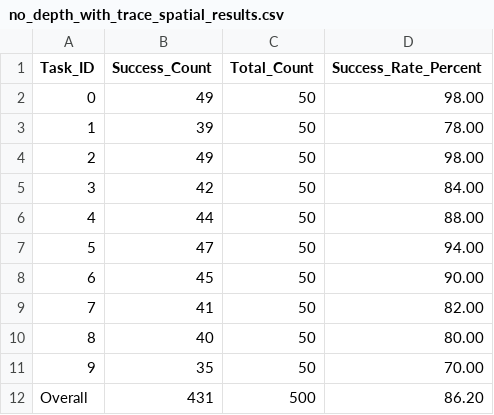
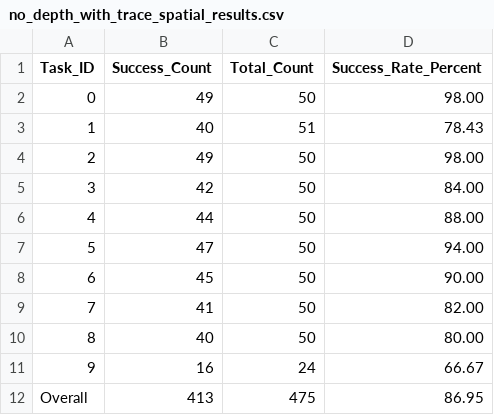
Before and after one commit to tu8435/molmoact, a CSV file: experiments/libero/tersoo_bryan_experiment_data/no_depth_with_trace_spatial_results.csv, drawn as a sheet.

```diff
--- a/experiments/libero/tersoo_bryan_experiment_data/no_depth_with_trace_spatial_results.csv
+++ b/experiments/libero/tersoo_bryan_experiment_data/no_depth_with_trace_spatial_results.csv
@@ -2,3 +2,3 @@ Task_ID,Success_Count,Total_Count,Success_Rate_Percent
 0,49,50,98.00
-1,39,50,78.00
+1,40,51,78.43
 2,49,50,98.00
@@ -10,3 +10,3 @@ Task_ID,Success_Count,Total_Count,Success_Rate_Percent
 8,40,50,80.00
-9,35,50,70.00
-Overall,431,500,86.20
+9,16,24,66.67
+Overall,413,475,86.95
```
Also changed, not shown: experiments/libero/tersoo_bryan_experiment_data/with_depth_no_trace_object_results.csv, experiments/libero/tersoo_bryan_experiment_data/with_depth_no_trace_spatial_results.csv, 7 other files.
